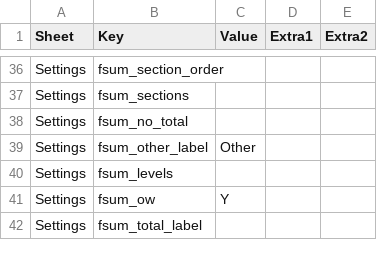
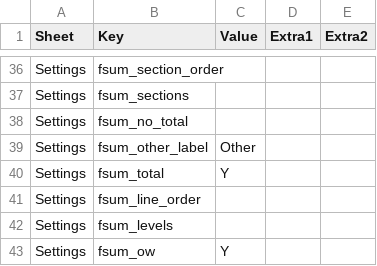
Before and after one commit to hsbprakash-jpg/Myrep, a CSV file: iwpb-sg-dashboard/IWPB_SG_dashboard_config.csv, drawn as a sheet; only a part is shown, gaps mark what is left out; the shorter side is filled out with more unchanged rows.

```diff
--- a/iwpb-sg-dashboard/IWPB_SG_dashboard_config.csv
+++ b/iwpb-sg-dashboard/IWPB_SG_dashboard_config.csv
@@ -39,2 +39,4 @@ Settings,fsum_no_total,,,
 Settings,fsum_other_label,Other,,
+Settings,fsum_total,Y,,
+Settings,fsum_line_order,,,
 Settings,fsum_levels,,,
```
Also changed, not shown: 2 other files.
